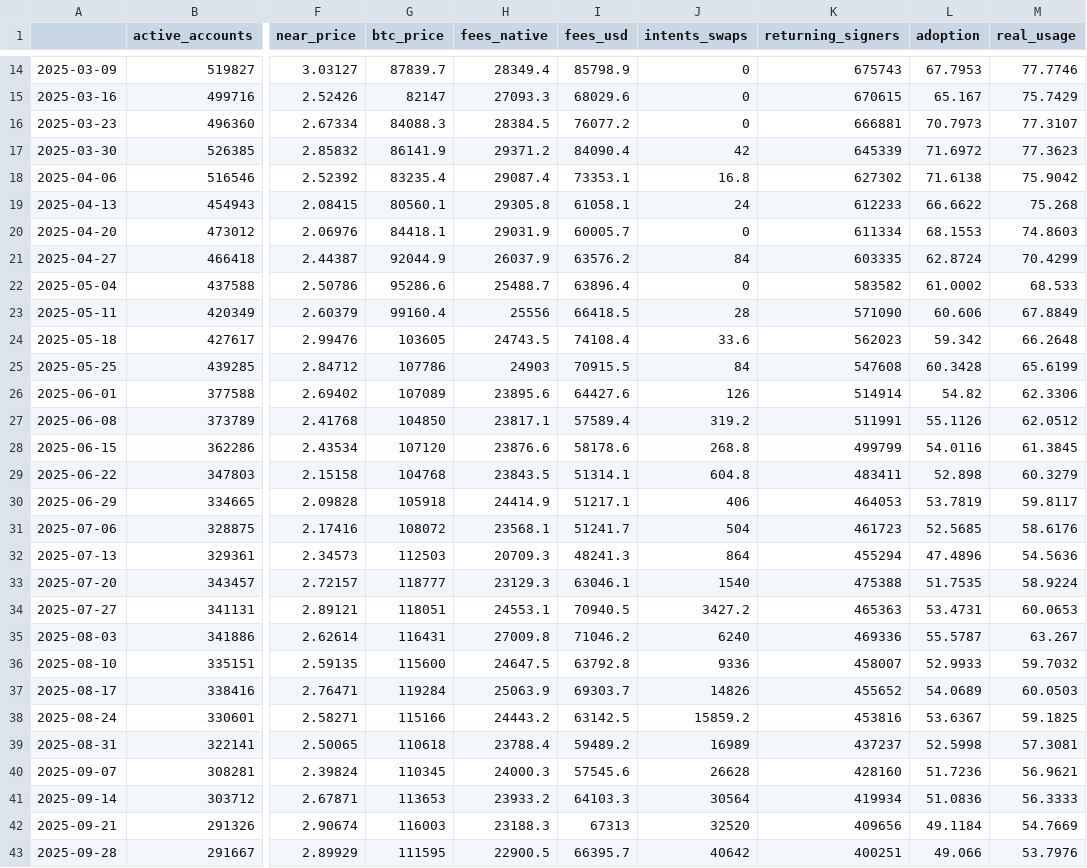
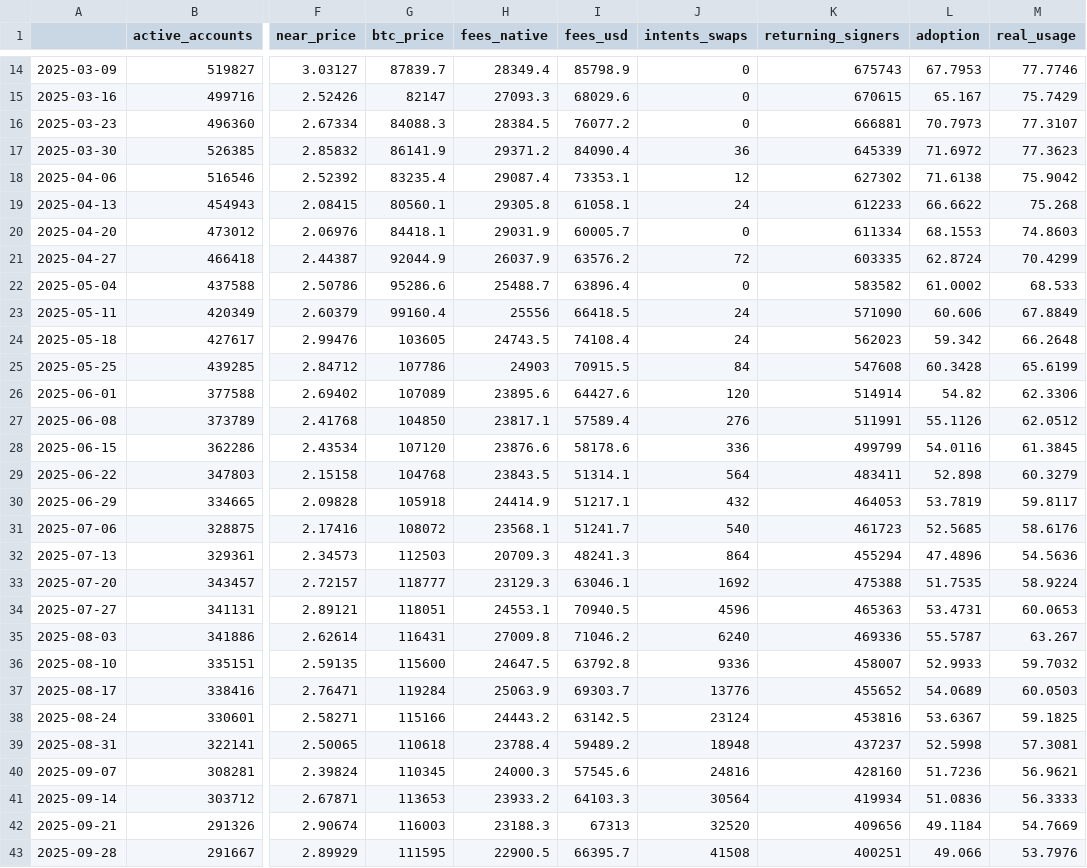
Before and after one commit to almondxxx/nearthesis, a CSV file: data/processed/thesis_weekly.csv, drawn as a sheet; only a part is shown, gaps mark what is left out; the diff covers the shown part only; the diff names each change by its address in the sheet, - before the commit and + after, or states it on an @@ line.

```diff
--- a/data/processed/thesis_weekly.csv
+++ b/data/processed/thesis_weekly.csv
-J17 (intents_swaps): 42
+J17 (intents_swaps): 36
-J18 (intents_swaps): 16.8
+J18 (intents_swaps): 12
-J21 (intents_swaps): 84
+J21 (intents_swaps): 72
-J23 (intents_swaps): 28
+J23 (intents_swaps): 24
-J24 (intents_swaps): 33.6
+J24 (intents_swaps): 24
-J26 (intents_swaps): 126
+J26 (intents_swaps): 120
-J27 (intents_swaps): 319.2
+J27 (intents_swaps): 276
-J28 (intents_swaps): 268.8
+J28 (intents_swaps): 336
-J29 (intents_swaps): 604.8
+J29 (intents_swaps): 564
-J30 (intents_swaps): 406
+J30 (intents_swaps): 432
-J31 (intents_swaps): 504
+J31 (intents_swaps): 540
-J33 (intents_swaps): 1540
+J33 (intents_swaps): 1692
-J34 (intents_swaps): 3427.2
+J34 (intents_swaps): 4596
-J37 (intents_swaps): 14826
+J37 (intents_swaps): 13776
-J38 (intents_swaps): 15859.2
+J38 (intents_swaps): 23124
-J39 (intents_swaps): 16989
+J39 (intents_swaps): 18948
-J40 (intents_swaps): 26628
+J40 (intents_swaps): 24816
-J43 (intents_swaps): 40642
+J43 (intents_swaps): 41508
```
Also changed, not shown: 48 edited cells elsewhere in this file, data/processed/thesis_daily.csv, 6 other files.
